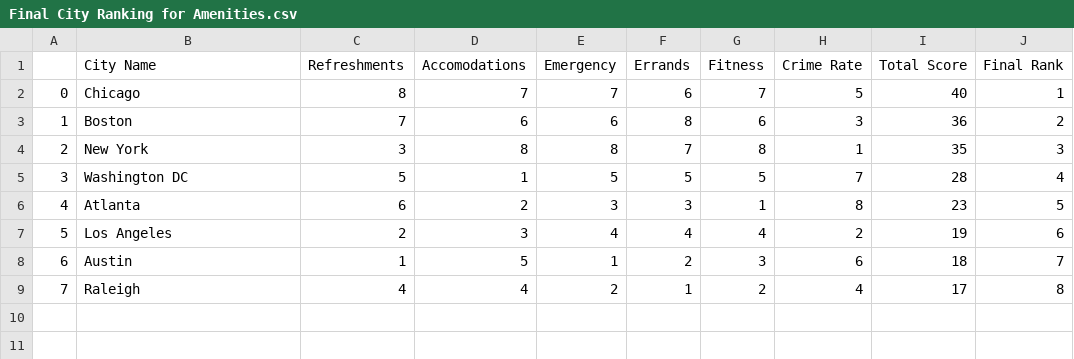
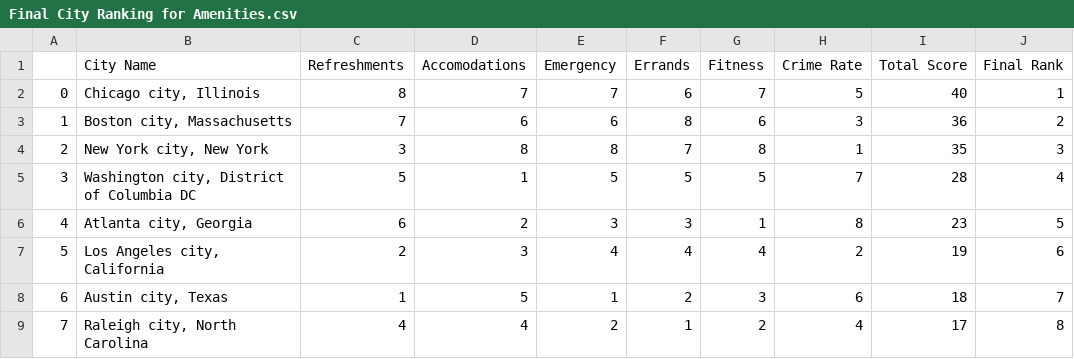
Before and after one commit to indranik/BC_Project1, a CSV file: Amenities_Niyati/Results/Final City Ranking for Amenities.csv, drawn as a sheet.

Commit message:
Changed city names in final amenities notebook

```diff
--- a/Amenities_Niyati/Results/Final City Ranking for Amenities.csv
+++ b/Amenities_Niyati/Results/Final City Ranking for Amenities.csv
@@ -1,9 +1,9 @@
 ,City Name,Refreshments,Accomodations,Emergency,Errands,Fitness,Crime Rate,Total Score,Final Rank
-0,Chicago,8,7,7,6,7,5,40,1
-1,Boston,7,6,6,8,6,3,36,2
-2,New York,3,8,8,7,8,1,35,3
-3,Washington DC,5,1,5,5,5,7,28,4
-4,Atlanta,6,2,3,3,1,8,23,5
-5,Los Angeles,2,3,4,4,4,2,19,6
-6,Austin,1,5,1,2,3,6,18,7
-7,Raleigh,4,4,2,1,2,4,17,8
+0,"Chicago city, Illinois",8,7,7,6,7,5,40,1
+1,"Boston city, Massachusetts",7,6,6,8,6,3,36,2
+2,"New York city, New York",3,8,8,7,8,1,35,3
+3,"Washington city, District of Columbia DC",5,1,5,5,5,7,28,4
+4,"Atlanta city, Georgia",6,2,3,3,1,8,23,5
+5,"Los Angeles city, California",2,3,4,4,4,2,19,6
+6,"Austin city, Texas",1,5,1,2,3,6,18,7
+7,"Raleigh city, North Carolina",4,4,2,1,2,4,17,8
```
Also changed, not shown: 3 other files.
